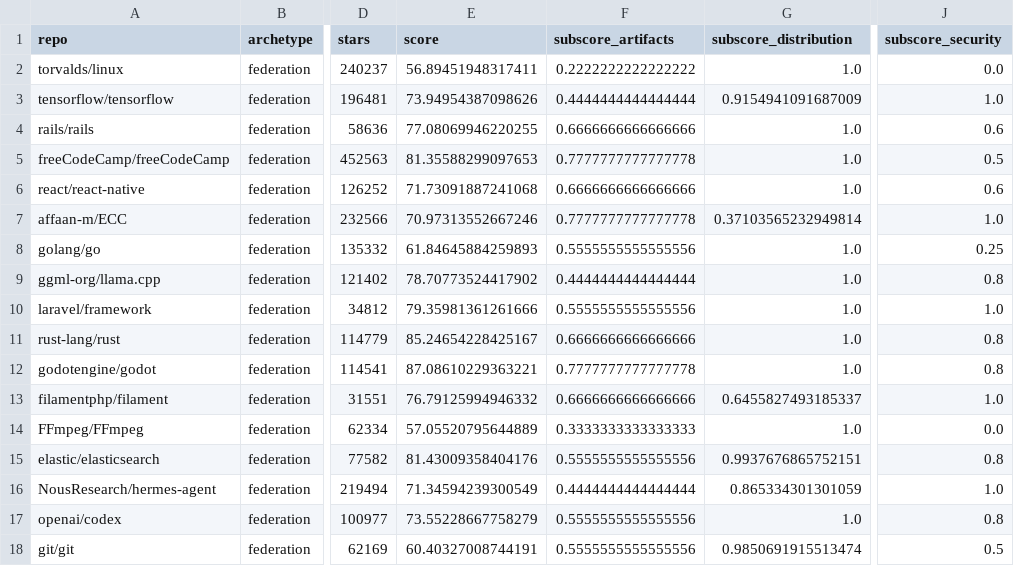
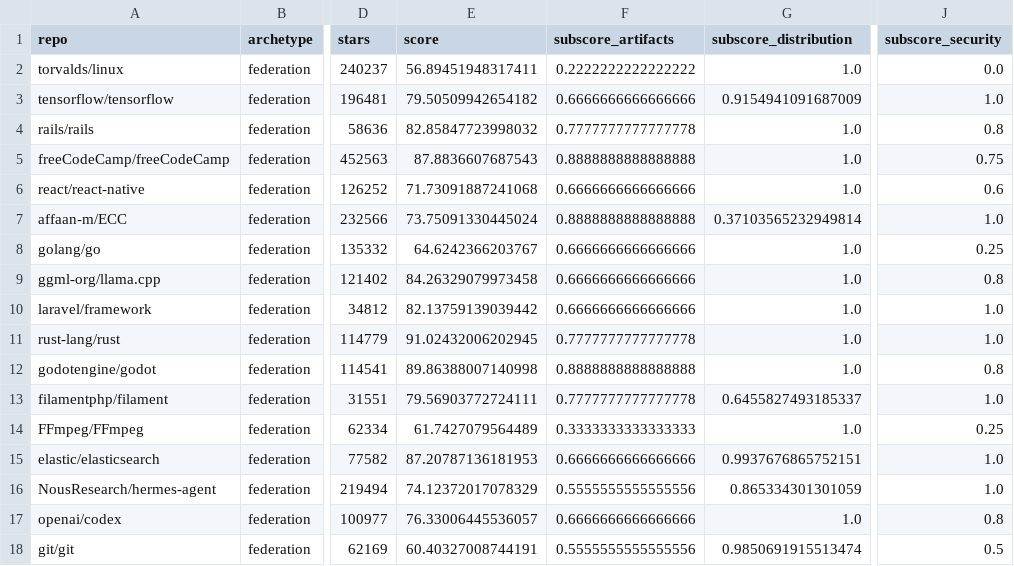
Before and after one commit to ibrahimcesar/oss-governance-score, a CSV file: data/processed/scores.csv, drawn as a sheet; only a part is shown, gaps mark what is left out; the diff covers the shown part only; the diff names each change by its address in the sheet, - before the commit and + after, or states it on an @@ line.

```diff
--- a/data/processed/scores.csv
+++ b/data/processed/scores.csv
-E3 (score): 73.94954387098626
+E3 (score): 79.50509942654182
-F3 (subscore_artifacts): 0.4444444444444444
+F3 (subscore_artifacts): 0.6666666666666666
-E4 (score): 77.08069946220255
+E4 (score): 82.85847723998032
-F4 (subscore_artifacts): 0.6666666666666666
+F4 (subscore_artifacts): 0.7777777777777778
-J4 (subscore_security): 0.6
+J4 (subscore_security): 0.8
-E5 (score): 81.35588299097653
+E5 (score): 87.8836607687543
-F5 (subscore_artifacts): 0.7777777777777778
+F5 (subscore_artifacts): 0.8888888888888888
-J5 (subscore_security): 0.5
+J5 (subscore_security): 0.75
-E7 (score): 70.97313552667246
+E7 (score): 73.75091330445024
-F7 (subscore_artifacts): 0.7777777777777778
+F7 (subscore_artifacts): 0.8888888888888888
-E8 (score): 61.84645884259893
+E8 (score): 64.6242366203767
-F8 (subscore_artifacts): 0.5555555555555556
+F8 (subscore_artifacts): 0.6666666666666666
-E9 (score): 78.70773524417902
+E9 (score): 84.26329079973458
-F9 (subscore_artifacts): 0.4444444444444444
+F9 (subscore_artifacts): 0.6666666666666666
-E10 (score): 79.35981361261666
+E10 (score): 82.13759139039442
-F10 (subscore_artifacts): 0.5555555555555556
+F10 (subscore_artifacts): 0.6666666666666666
-E11 (score): 85.24654228425167
+E11 (score): 91.02432006202945
-F11 (subscore_artifacts): 0.6666666666666666
+F11 (subscore_artifacts): 0.7777777777777778
-J11 (subscore_security): 0.8
+J11 (subscore_security): 1.0
-E12 (score): 87.08610229363221
+E12 (score): 89.86388007140998
-F12 (subscore_artifacts): 0.7777777777777778
+F12 (subscore_artifacts): 0.8888888888888888
-E13 (score): 76.79125994946332
+E13 (score): 79.56903772724111
-F13 (subscore_artifacts): 0.6666666666666666
+F13 (subscore_artifacts): 0.7777777777777778
-E14 (score): 57.05520795644889
+E14 (score): 61.7427079564489
-J14 (subscore_security): 0.0
+J14 (subscore_security): 0.25
-E15 (score): 81.43009358404176
+E15 (score): 87.20787136181953
-F15 (subscore_artifacts): 0.5555555555555556
+F15 (subscore_artifacts): 0.6666666666666666
-J15 (subscore_security): 0.8
+J15 (subscore_security): 1.0
-E16 (score): 71.34594239300549
+E16 (score): 74.12372017078329
-F16 (subscore_artifacts): 0.4444444444444444
+F16 (subscore_artifacts): 0.5555555555555556
-E17 (score): 73.55228667758279
+E17 (score): 76.33006445536057
-F17 (subscore_artifacts): 0.5555555555555556
+F17 (subscore_artifacts): 0.6666666666666666
```
Also changed, not shown: 103 edited cells elsewhere in this file, data/processed/external_indicators.csv, 45 other files.
